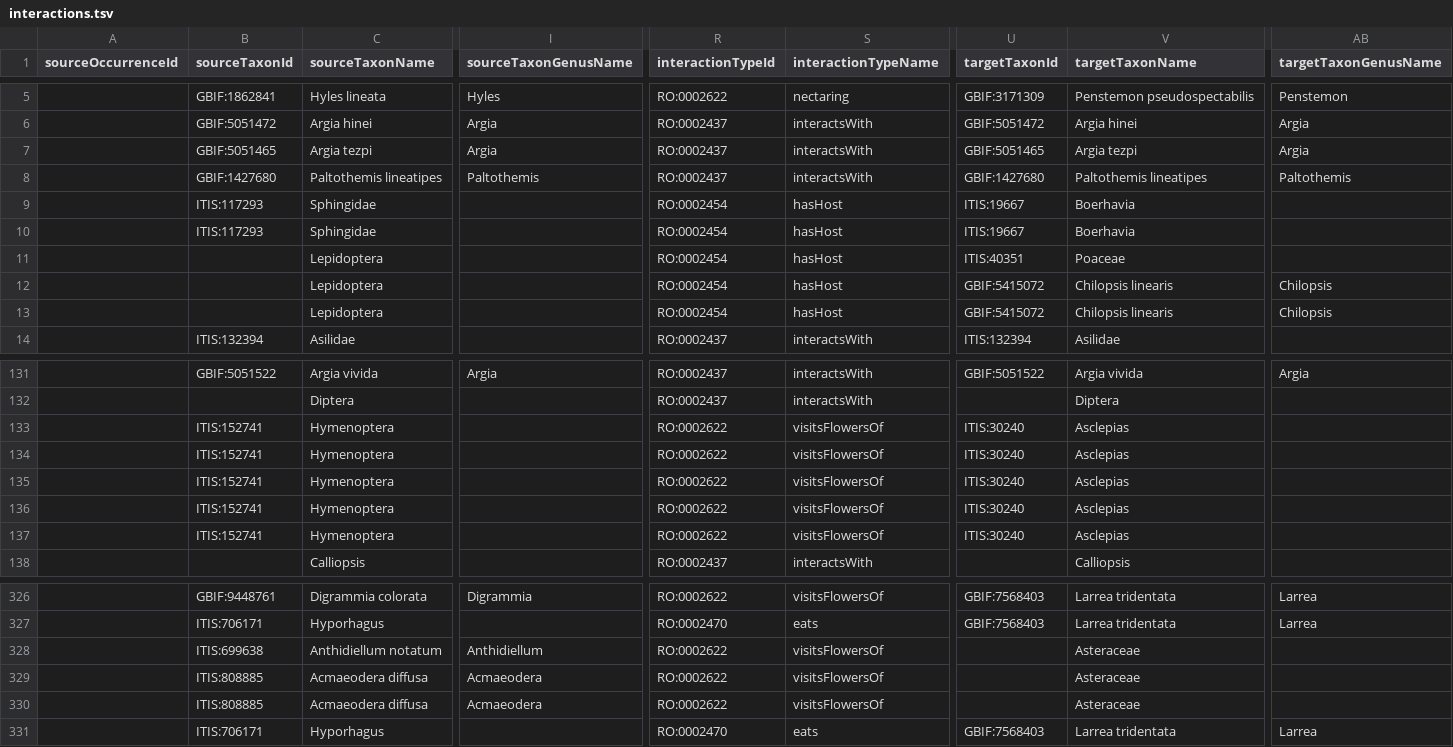
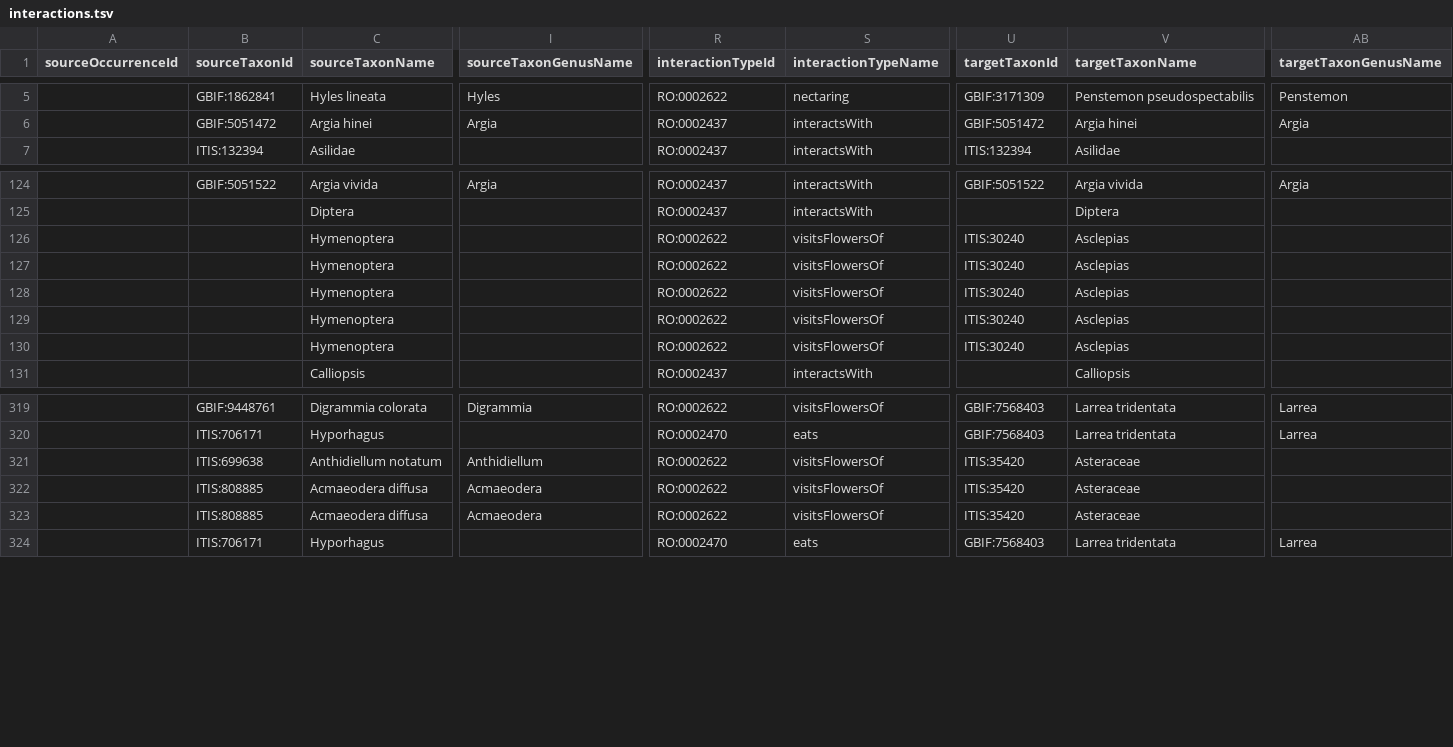
Before and after one commit to flyingratchet/Oversteger_Studios_biotic_interactions, a TSV file: interactions.tsv, drawn as a sheet; only a part is shown, gaps mark what is left out; removed rows and columns are numbered as before the commit, all else as after; rows hold the shown columns only; the diff names each change by its address in the sheet, - before the commit and + after, or states it on an @@ line.

Commit message:
Update interactions.tsv (4 Airtable + 416 photo-derived = 420 total)

```diff
--- a/interactions.tsv
+++ b/interactions.tsv
-row 7:  | GBIF:5051465 | Argia tezpi | Argia | RO:0002437 | interactsWith | GBIF:5051465 | Argia tezpi | Argia
-row 8:  | GBIF:1427680 | Paltothemis lineatipes | Paltothemis | RO:0002437 | interactsWith | GBIF:1427680 | Paltothemis lineatipes | Paltothemis
-row 9:  | ITIS:117293 | Sphingidae |  | RO:0002454 | hasHost | ITIS:19667 | Boerhavia
-row 10:  | ITIS:117293 | Sphingidae |  | RO:0002454 | hasHost | ITIS:19667 | Boerhavia
-row 11:  |  | Lepidoptera |  | RO:0002454 | hasHost | ITIS:40351 | Poaceae
-row 12:  |  | Lepidoptera |  | RO:0002454 | hasHost | GBIF:5415072 | Chilopsis linearis | Chilopsis
-row 13:  |  | Lepidoptera |  | RO:0002454 | hasHost | GBIF:5415072 | Chilopsis linearis | Chilopsis
-B126:B130 (sourceTaxonId): ITIS:152741
+B126:B130 (sourceTaxonId): (empty)
-U321:U323 (targetTaxonId): (empty)
+U321:U323 (targetTaxonId): ITIS:35420
```
